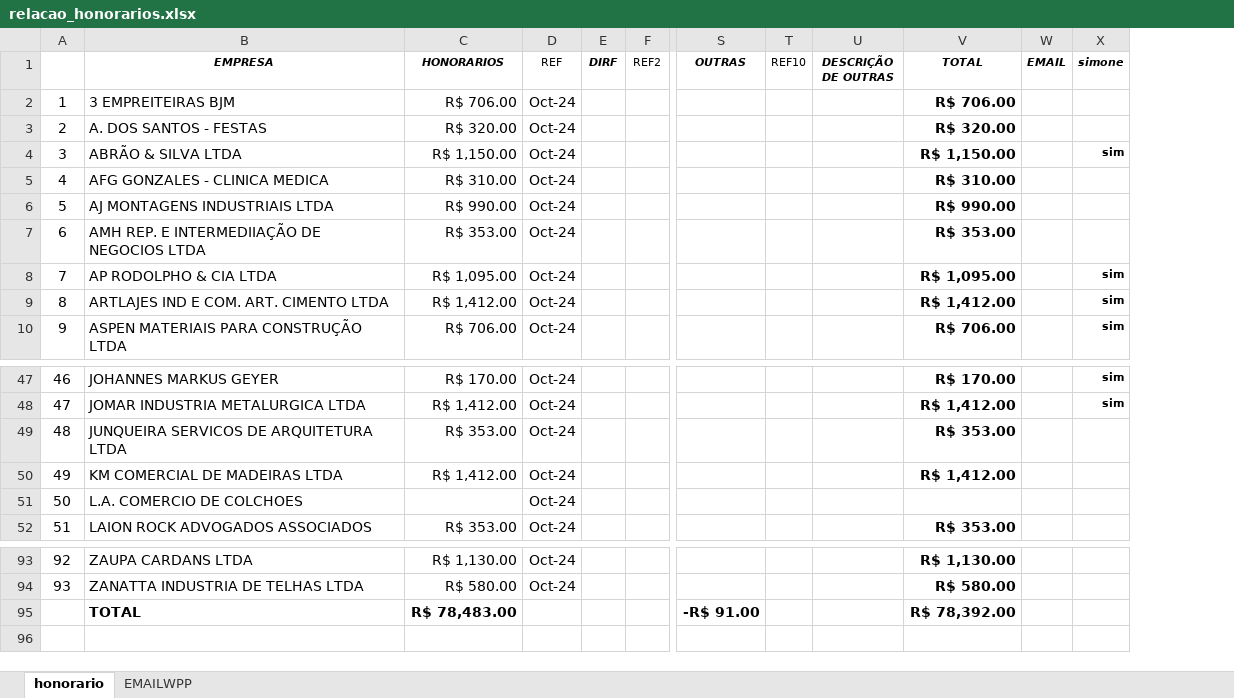
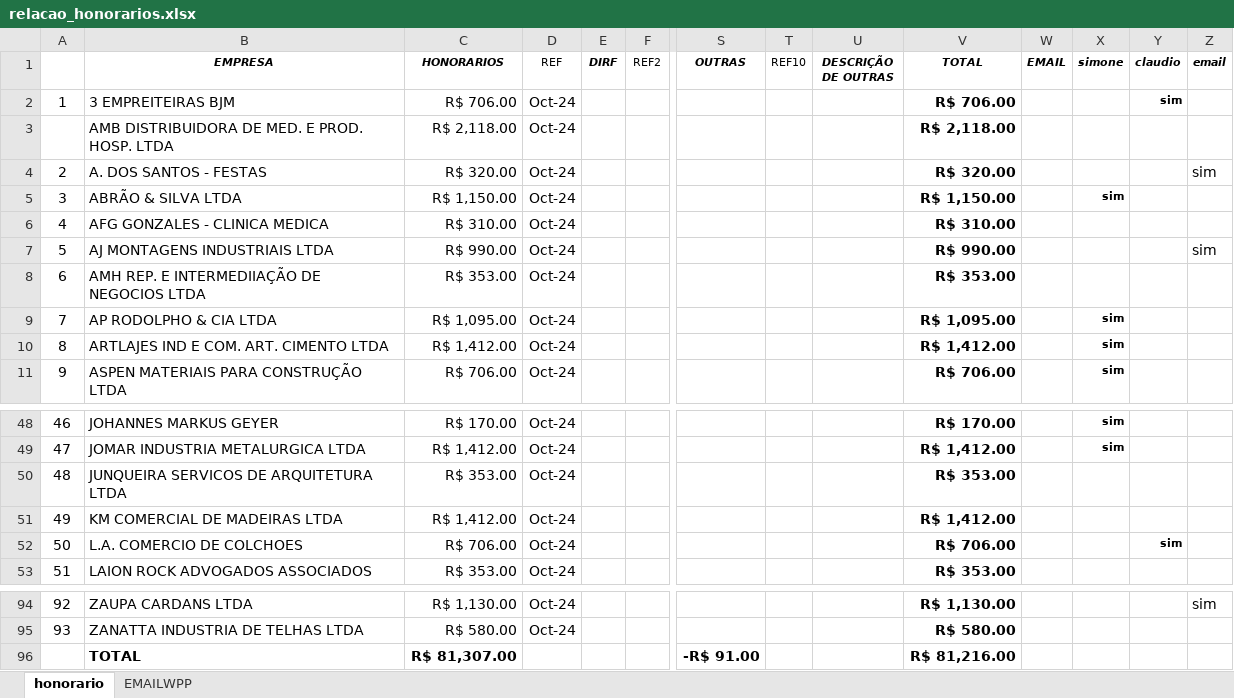
Before and after one commit to LuizHillebrande/Office-automation, an Excel workbook: relacao_honorarios.xlsx, sheet honorario, drawn as a sheet; only a part is shown, gaps mark what is left out; values as stored, in another font and other column widths than the file's, no borders; addresses are those after the commit; rows hold the shown columns only; the diff names each change by its address in the sheet, - before the commit and + after, or states it on an @@ line.

```diff
--- a/relacao_honorarios.xlsx (sheet honorario)
+++ b/relacao_honorarios.xlsx (sheet honorario)
+column Y (claudio), row 2: sim; row 52: sim
+column Z (email), rows 4-7: sim |  |  | sim; row 94: sim
+row 3:  | AMB DISTRIBUIDORA DE MED. E PROD. HOSP. LTDA | R$ 2,118.00 | Oct-24 |  |  |  |  |  | R$ 2,118.00
-C52 (HONORARIOS): (empty)
+C52 (HONORARIOS): R$ 706.00
-V52 (TOTAL): (empty)
+V52 (TOTAL): R$ 706.00
-C96 (HONORARIOS): R$ 78,483.00
+C96 (HONORARIOS): R$ 81,307.00
-V96 (TOTAL): R$ 78,392.00
+V96 (TOTAL): R$ 81,216.00
```
Also changed, not shown: formulas that keep their value, 12 other files.
